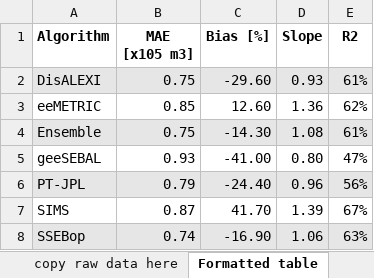
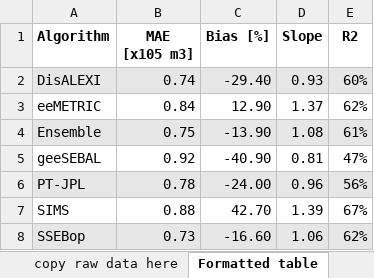
Before and after one commit to samzipper/SD-6_MapWaterConservation, an Excel workbook: figures+tables/Compare_OpenET-WIMAS_WRG_FitStats_Formatted.xlsx, sheet Formatted table, drawn as a sheet; values as stored, in another font and other column widths than the file's, no borders; the diff names each change by its address in the sheet, - before the commit and + after, or states it on an @@ line.

```diff
--- a/figures+tables/Compare_OpenET-WIMAS_WRG_FitStats_Formatted.xlsx (sheet Formatted table)
+++ b/figures+tables/Compare_OpenET-WIMAS_WRG_FitStats_Formatted.xlsx (sheet Formatted table)
-B2 (MAE [x105 m3]): 0.75
+B2 (MAE [x105 m3]): 0.74
-C2 (Bias [%]): -29.60
+C2 (Bias [%]): -29.40
-E2 (R2): 61%
+E2 (R2): 60%
-B3 (MAE [x105 m3]): 0.85
+B3 (MAE [x105 m3]): 0.84
-C3 (Bias [%]): 12.60
+C3 (Bias [%]): 12.90
-D3 (Slope): 1.36
+D3 (Slope): 1.37
-C4 (Bias [%]): -14.30
+C4 (Bias [%]): -13.90
-B5 (MAE [x105 m3]): 0.93
+B5 (MAE [x105 m3]): 0.92
-C5 (Bias [%]): -41.00
+C5 (Bias [%]): -40.90
-D5 (Slope): 0.80
+D5 (Slope): 0.81
-B6 (MAE [x105 m3]): 0.79
+B6 (MAE [x105 m3]): 0.78
-C6 (Bias [%]): -24.40
+C6 (Bias [%]): -24.00
-B7 (MAE [x105 m3]): 0.87
+B7 (MAE [x105 m3]): 0.88
-C7 (Bias [%]): 41.70
+C7 (Bias [%]): 42.70
-B8 (MAE [x105 m3]): 0.74
+B8 (MAE [x105 m3]): 0.73
-C8 (Bias [%]): -16.90
+C8 (Bias [%]): -16.60
-E8 (R2): 63%
+E8 (R2): 62%
```
Also changed, not shown: sheet copy raw data here, figures+tables/Compare_OpenET-WIMAS_LEMA_allts_FitStats_Formatted.xlsx, 7 other files.
